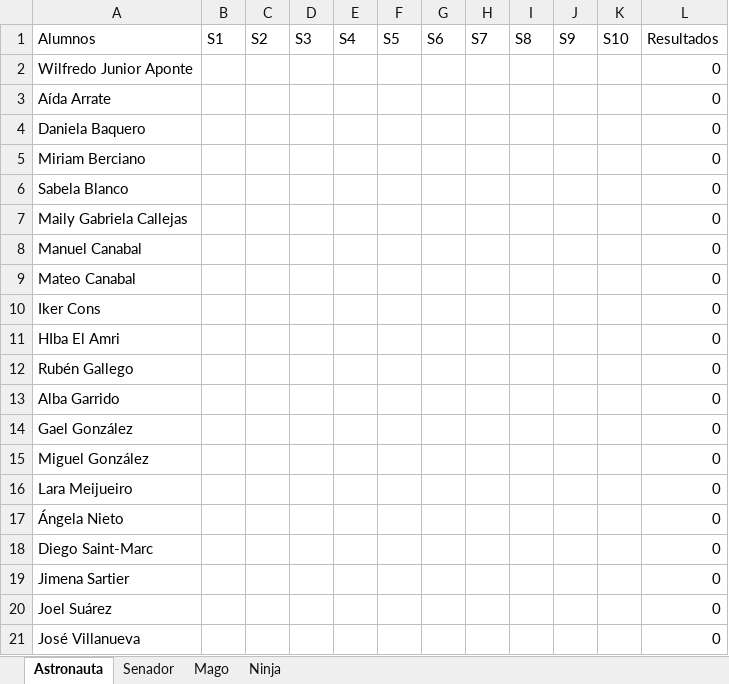
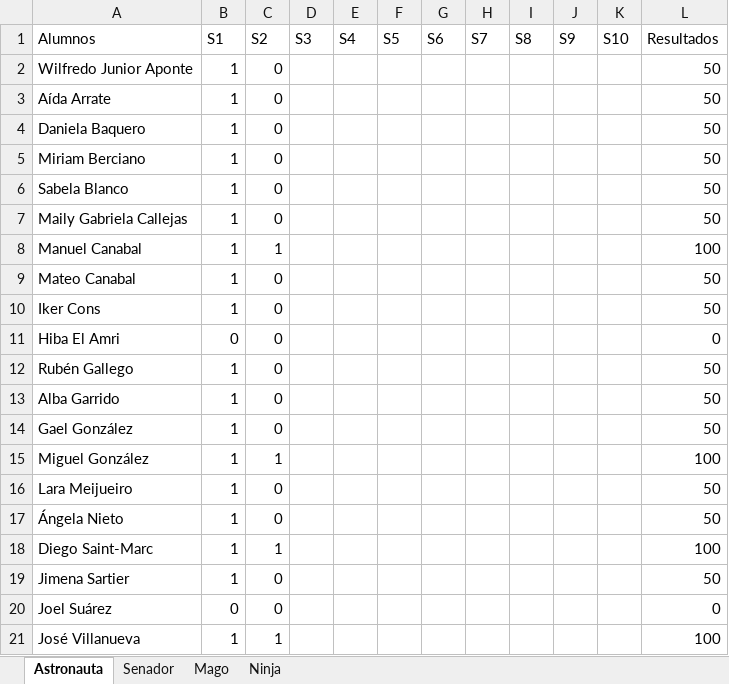
Before and after one commit to Asintota/1AB, an Excel workbook: actitud.xlsx, sheet Astronauta, drawn as a sheet; values as stored, in another font and other column widths than the file's, no borders; removed rows and columns are numbered as before the commit, all else as after; the diff names each change by its address in the sheet, - before the commit and + after, or states it on an @@ line.

```diff
--- a/actitud.xlsx (sheet Astronauta)
+++ b/actitud.xlsx (sheet Astronauta)
-B2:B10 (S1): (empty)
+B2:B10 (S1): 1
-C2:C7 (S2): (empty)
+C2:C7 (S2): 0
-L2:L7 (Resultados): 0
+L2:L7 (Resultados): 50
-C8 (S2): (empty)
+C8 (S2): 1
-L8 (Resultados): 0
+L8 (Resultados): 100
-C9:C10 (S2): (empty)
+C9:C10 (S2): 0
-L9:L10 (Resultados): 0
+L9:L10 (Resultados): 50
-row 11: HIba El Amri |  |  |  |  |  |  |  |  |  |  | 0
+row 11: Hiba El Amri | 0 | 0 |  |  |  |  |  |  |  |  | 0
-B12:B19 (S1): (empty)
+B12:B19 (S1): 1
-C12:C14 (S2): (empty)
+C12:C14 (S2): 0
-L12:L14 (Resultados): 0
+L12:L14 (Resultados): 50
-C15 (S2): (empty)
+C15 (S2): 1
-L15 (Resultados): 0
+L15 (Resultados): 100
-C16:C17 (S2): (empty)
+C16:C17 (S2): 0
-L16:L17 (Resultados): 0
+L16:L17 (Resultados): 50
-C18 (S2): (empty)
+C18 (S2): 1
-L18 (Resultados): 0
+L18 (Resultados): 100
-C19:C20 (S2): (empty)
+C19:C20 (S2): 0
-L19 (Resultados): 0
+L19 (Resultados): 50
-B20 (S1): (empty)
+B20 (S1): 0
-B21 (S1): (empty)
+B21 (S1): 1
-C21 (S2): (empty)
+C21 (S2): 1
-L21 (Resultados): 0
+L21 (Resultados): 100
```
Also changed, not shown: sheet Senador, sheet Mago, sheet Ninja, 5 other files.
